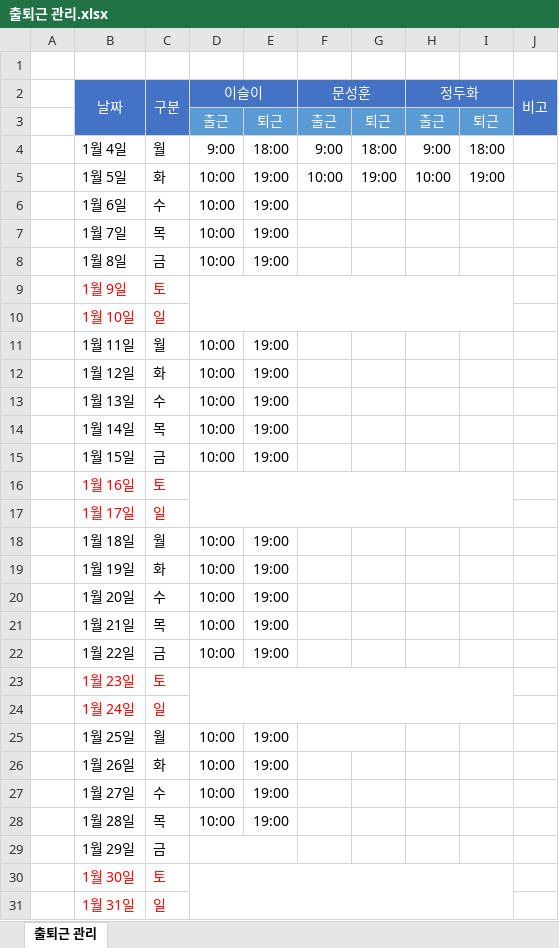
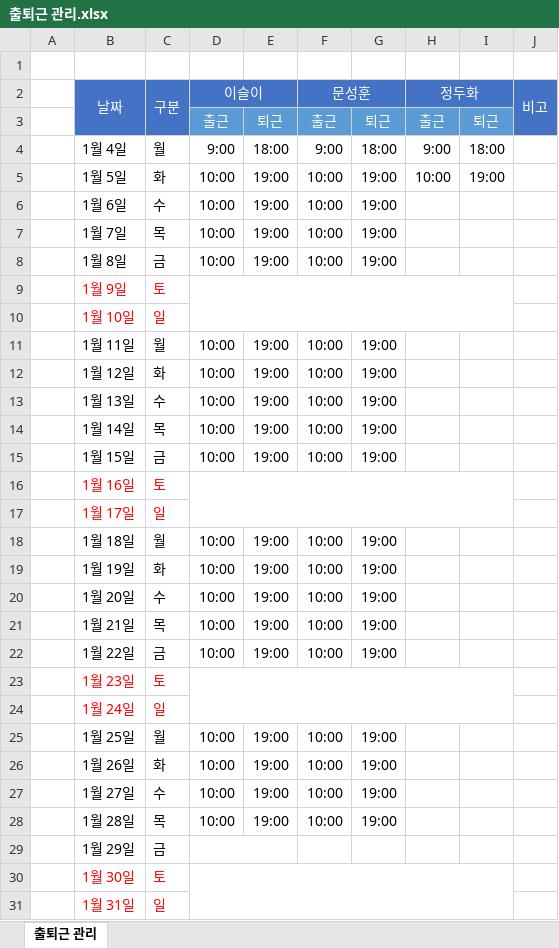
Before and after one commit to Seyiul/joyfunlab-internship-2021h1, an Excel workbook: docs/출퇴근 관리.xlsx, sheet 출퇴근 관리, drawn as a sheet; only a part is shown; values as stored, in another font and other column widths than the file's, no borders; the diff names each change by its address in the sheet, - before the commit and + after, or states it on an @@ line.

```diff
--- a/docs/출퇴근 관리.xlsx (sheet 출퇴근 관리)
+++ b/docs/출퇴근 관리.xlsx (sheet 출퇴근 관리)
-F6:F8 (문성훈): (empty)
+F6:F8 (문성훈): 10:00
-G6:G8: (empty)
+G6:G8: 19:00
-F11:F15 (문성훈): (empty)
+F11:F15 (문성훈): 10:00
-G11:G15: (empty)
+G11:G15: 19:00
-F18:F22 (문성훈): (empty)
+F18:F22 (문성훈): 10:00
-G18:G22: (empty)
+G18:G22: 19:00
-F25:F28 (문성훈): (empty)
+F25:F28 (문성훈): 10:00
-F25:G25 merged
-G25:G28: (empty)
+G25:G28: 19:00
```
Also changed, not shown: 7 other files.
